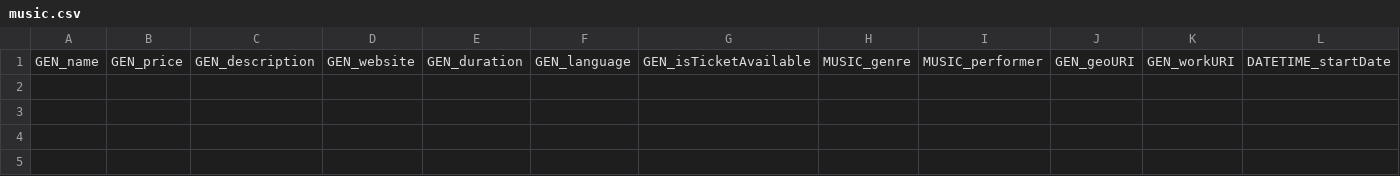
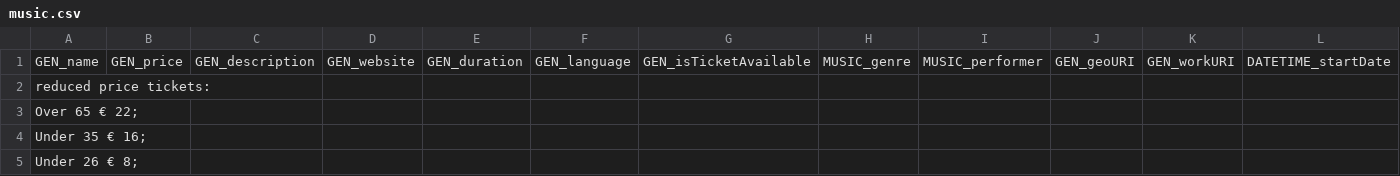
Before and after one commit to vale17accidentidellastoria/KDI-Project-FacilityDomain, a CSV file: models/rapidminer/output/music.csv, drawn as a sheet; only a part is shown; rows hold the shown columns only; the diff covers the shown part only; the diff names each change by its address in the sheet, - before the commit and + after, or states it on an @@ line.

```diff
--- a/models/rapidminer/output/music.csv
+++ b/models/rapidminer/output/music.csv
+row 2: reduced price tickets:
+row 3: Over 65 € 22;
+row 4: Under 35 € 16;
+row 5: Under 26 € 8;
```
Also changed, not shown: 12 added rows elsewhere in this file, models/rapidminer/output/science.csv, models/rapidminer/output/theatre.csv, 4 other files.
